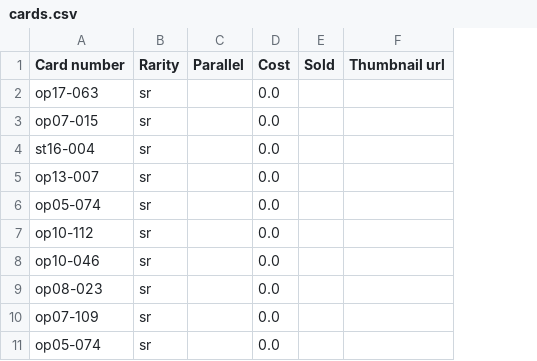
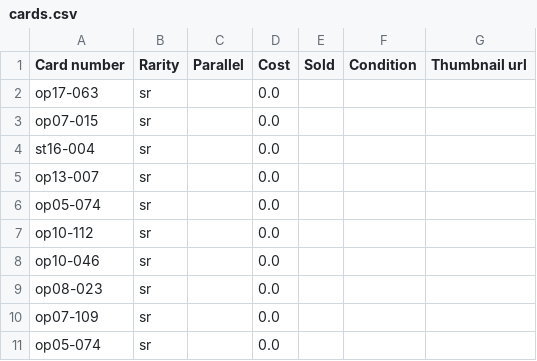
Before and after one commit to ycedwin/tcginv, a CSV file: cards.csv, drawn as a sheet; only a part is shown; the diff names each change by its address in the sheet, - before the commit and + after, or states it on an @@ line.

```diff
--- a/cards.csv
+++ b/cards.csv
+column F (Condition), empty
```
Also changed, not shown: 4 other files.
